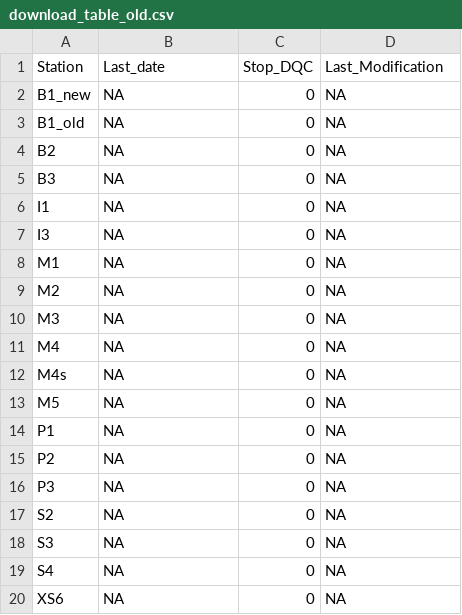
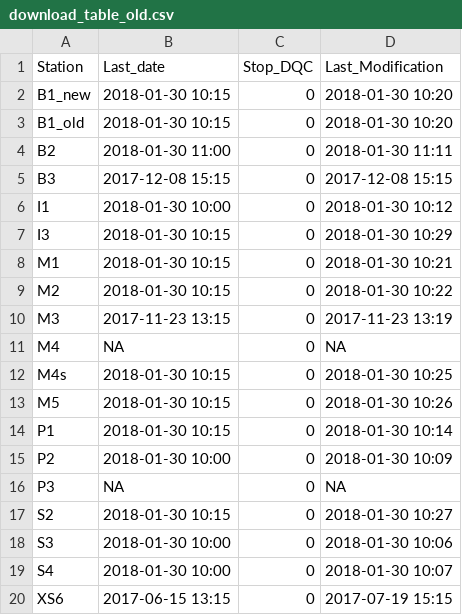
Before and after one commit to bridachristian/DataQualityCheckEuracAlpEnv, a CSV file: Data/Support_files/Download_table/download_table_old.csv, drawn as a sheet.

```diff
--- a/Data/Support_files/Download_table/download_table_old.csv
+++ b/Data/Support_files/Download_table/download_table_old.csv
@@ -1,20 +1,20 @@
 Station,Last_date,Stop_DQC,Last_Modification
-B1_new,NA,0,NA
-B1_old,NA,0,NA
-B2,NA,0,NA
-B3,NA,0,NA
-I1,NA,0,NA
-I3,NA,0,NA
-M1,NA,0,NA
-M2,NA,0,NA
-M3,NA,0,NA
+B1_new,2018-01-30 10:15,0,2018-01-30 10:20
+B1_old,2018-01-30 10:15,0,2018-01-30 10:20
+B2,2018-01-30 11:00,0,2018-01-30 11:11
+B3,2017-12-08 15:15,0,2017-12-08 15:15
+I1,2018-01-30 10:00,0,2018-01-30 10:12
+I3,2018-01-30 10:15,0,2018-01-30 10:29
+M1,2018-01-30 10:15,0,2018-01-30 10:21
+M2,2018-01-30 10:15,0,2018-01-30 10:22
+M3,2017-11-23 13:15,0,2017-11-23 13:19
 M4,NA,0,NA
-M4s,NA,0,NA
-M5,NA,0,NA
-P1,NA,0,NA
-P2,NA,0,NA
+M4s,2018-01-30 10:15,0,2018-01-30 10:25
+M5,2018-01-30 10:15,0,2018-01-30 10:26
+P1,2018-01-30 10:15,0,2018-01-30 10:14
+P2,2018-01-30 10:00,0,2018-01-30 10:09
 P3,NA,0,NA
-S2,NA,0,NA
-S3,NA,0,NA
-S4,NA,0,NA
-XS6,NA,0,NA
+S2,2018-01-30 10:15,0,2018-01-30 10:27
+S3,2018-01-30 10:00,0,2018-01-30 10:06
+S4,2018-01-30 10:00,0,2018-01-30 10:07
+XS6,2017-06-15 13:15,0,2017-07-19 15:15
```
Also changed, not shown: Data/Support_files/Download_table/download_table.csv, 1 other file.
